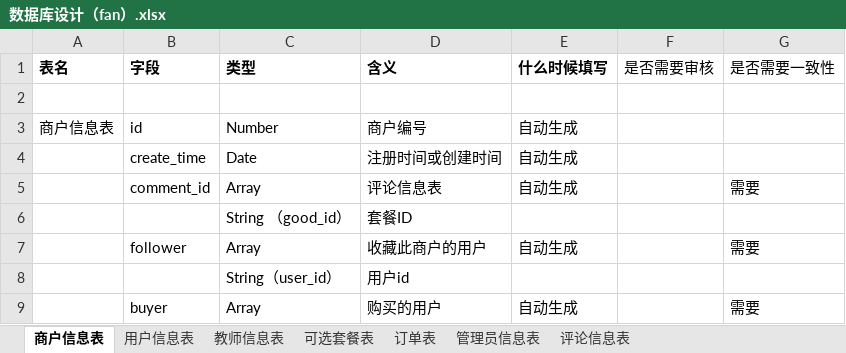
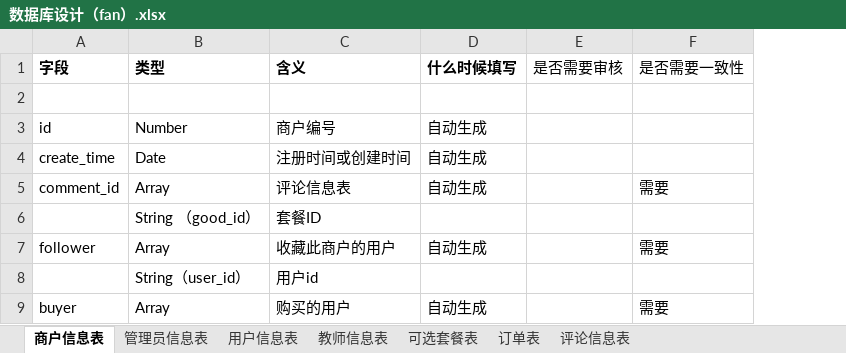
Before and after one commit to liufanhhh/studyabroad_project, an Excel workbook: document/数据库设计（fan）.xlsx, sheet 商户信息表, drawn as a sheet; only a part is shown; values as stored, in another font and other column widths than the file's, no borders; the diff names each change by its address in the sheet, - before the commit and + after, or states it on an @@ line.

```diff
--- a/document/数据库设计（fan）.xlsx (sheet 商户信息表)
+++ b/document/数据库设计（fan）.xlsx (sheet 商户信息表)
@@ sheet tab order changed: 商户信息表 | 管理员信息表 | 用户信息表 | 教师信息表 | 可选套餐表 | 订单表 | 评论信息表 @@
-column A (表名), row 3: 商户信息表
```
Also changed, not shown: sheet 管理员信息表, 6 other files.
